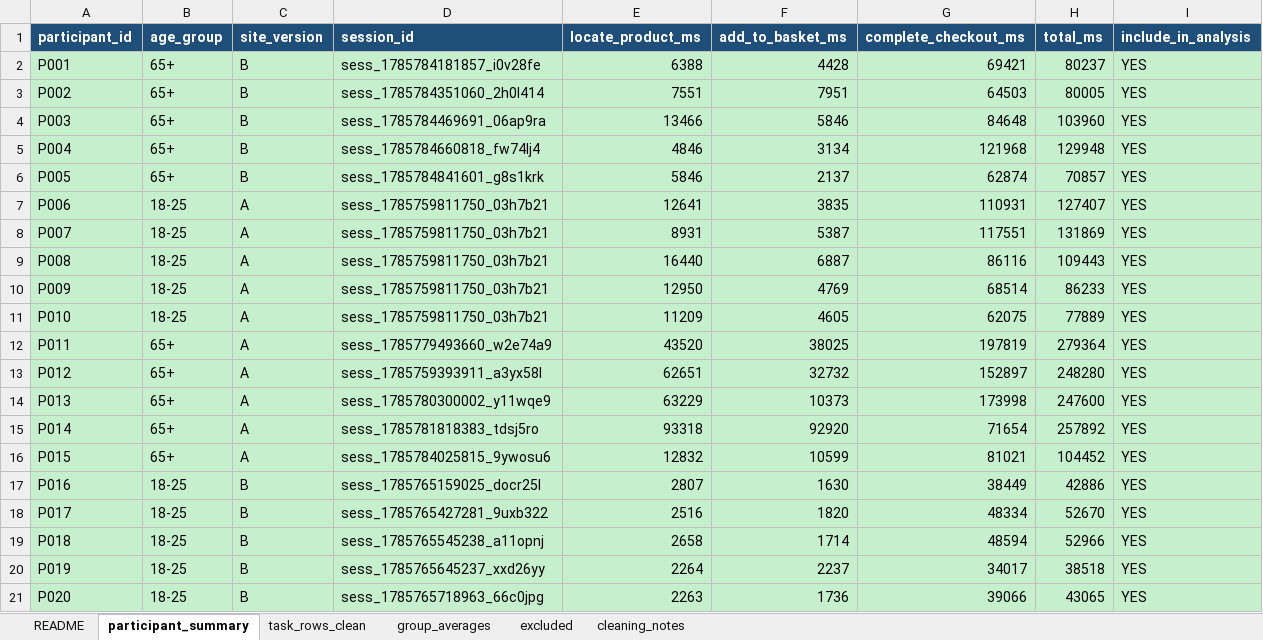
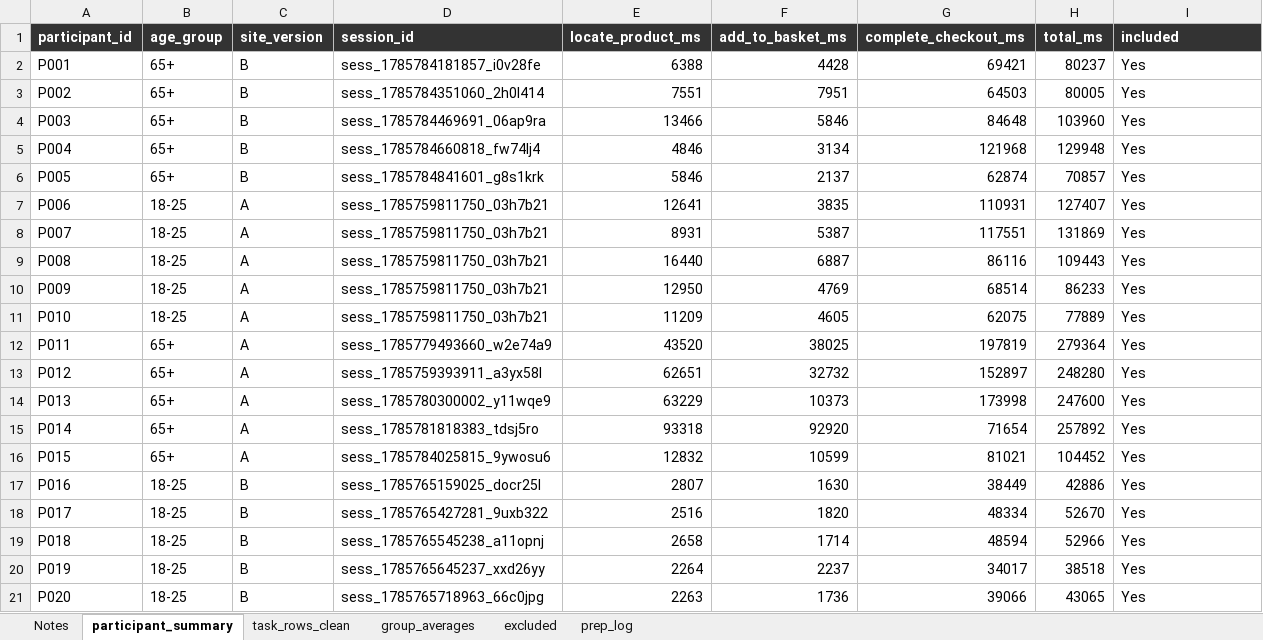
Before and after one commit to David-O747/QuickBite, an Excel workbook: exports/QuickBite_study_data_CLEAN.xlsx, sheet participant_summary, drawn as a sheet; values as stored, in another font and other column widths than the file's, no borders; the diff names each change by its address in the sheet, - before the commit and + after, or states it on an @@ line.

Commit message:
Update cleaned study workbook notes for analysis use
Revise the export notes and sheet labels so the workbook reads as
normal dissertation data preparation from the Supabase export.

Co-authored-by: David Olapade <David-O747@users.noreply.github.com>

```diff
--- a/exports/QuickBite_study_data_CLEAN.xlsx (sheet participant_summary)
+++ b/exports/QuickBite_study_data_CLEAN.xlsx (sheet participant_summary)
-sheet tab: README
+sheet tab: Notes
-sheet tab: cleaning_notes
+sheet tab: prep_log
-A1:I1 fill: #1F4E79
+A1:I1 fill: #333333
-I1: include_in_analysis
+I1: included
-A2:I21 fill: #C6EFCE
+A2:I21 fill: none
-I2:I21 (included): YES
+I2:I21 (included): Yes
```
Also changed, not shown: sheet Notes, sheet excluded, sheet group_averages, sheet task_rows_clean, sheet prep_log, 1 other file.
